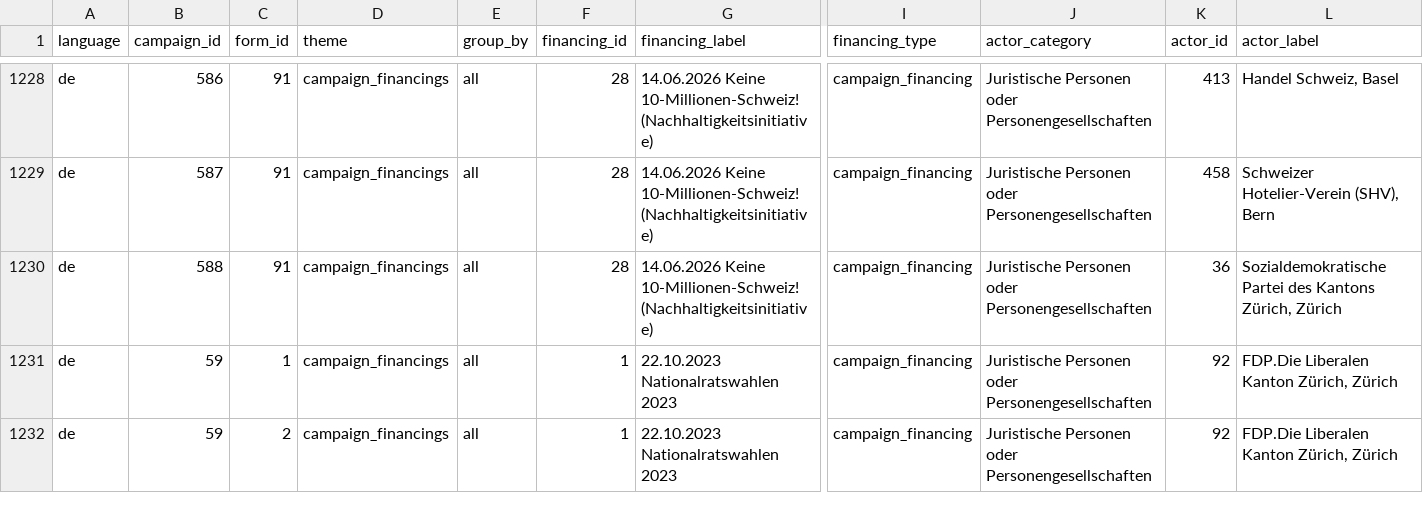
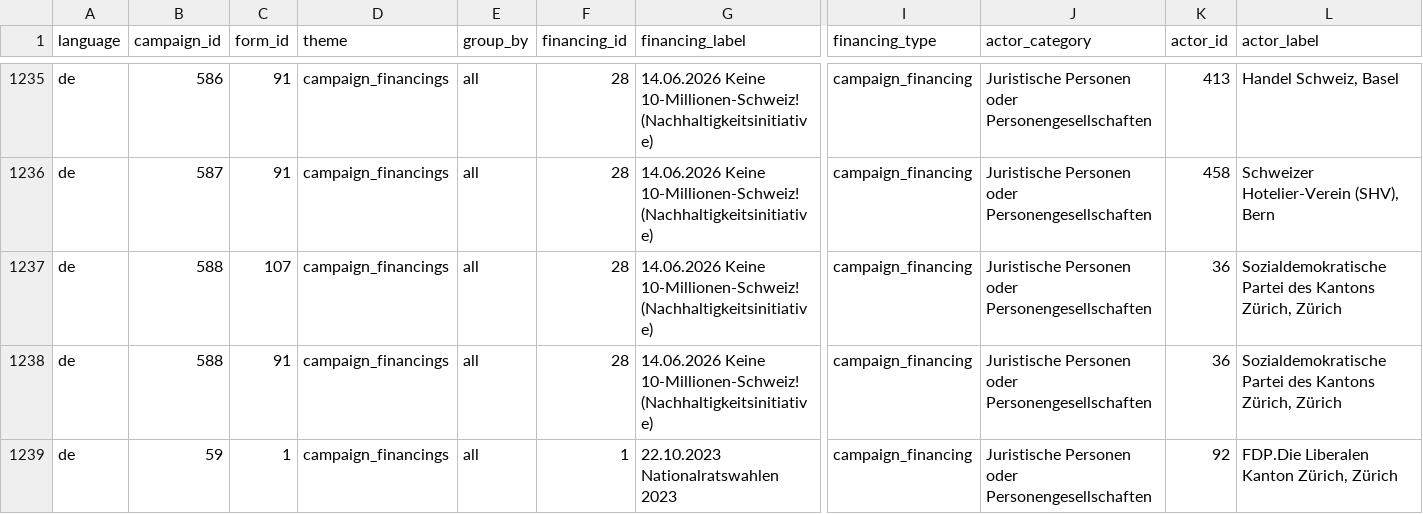
Before and after one commit to lgnbhl/lgnbhl.github.io, a CSV file: swiss-political-financing/data/de/forms/forms.csv, drawn as a sheet; only a part is shown, gaps mark what is left out; the shorter side is filled out with more unchanged rows; rows hold the shown columns only; the diff covers the shown part only; the diff names each change by its address in the sheet, - before the commit and + after, or states it on an @@ line.

```diff
--- a/swiss-political-financing/data/de/forms/forms.csv
+++ b/swiss-political-financing/data/de/forms/forms.csv
+row 1237: de | 588 | 107 | campaign_financings | all | 28 | 14.06.2026 Keine 10-Millionen-Schweiz! (Nachhaltigkeitsinitiative) | campaign_financing | Juristische Personen oder Personengesellschaften | 36 | Sozialdemokratische Partei des Kantons Zürich, Zürich
```
Also changed, not shown: 10 added rows elsewhere in this file, swiss-political-financing/data/de/allowances/allowance_appearances.csv, swiss-political-financing/data/fr/exports/declarations.csv, 25 other files.
